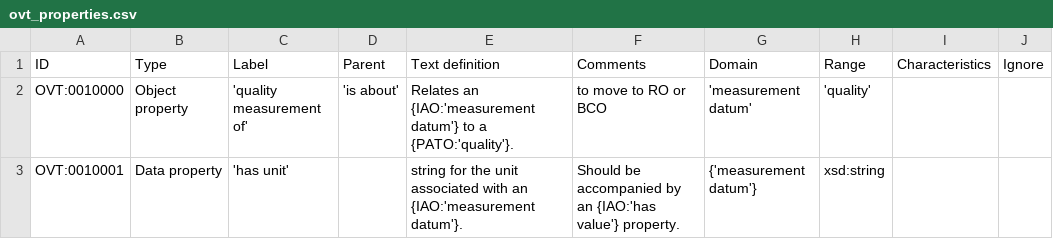
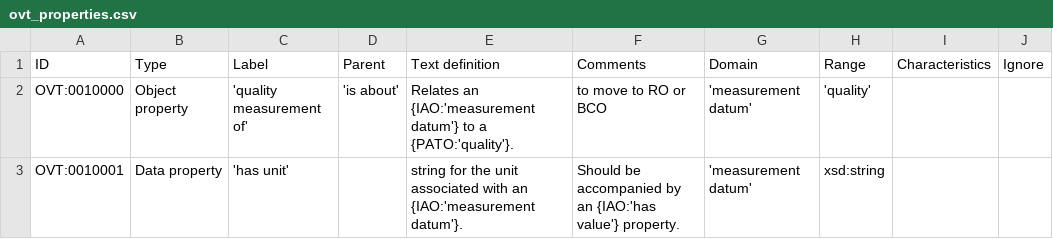
Before and after one commit to lbrensk/ovt, a CSV file: src/entities/ovt_properties.csv, drawn as a sheet.

Commit message:
remove unneeded curly braces

```diff
--- a/src/entities/ovt_properties.csv
+++ b/src/entities/ovt_properties.csv
@@ -2,2 +2,2 @@ ID,Type,Label,Parent,Text definition,Comments,Domain,Range,Characteristics,Ignor
 OVT:0010000,Object property,'quality measurement of','is about',Relates an {IAO:'measurement datum'} to a {PATO:'quality'}.,to move to RO or BCO,'measurement datum','quality',,
-OVT:0010001,Data property,'has unit',,string for the unit associated with an {IAO:'measurement datum'}.,Should be accompanied by an {IAO:'has value'} property.,{'measurement datum'},xsd:string,,
+OVT:0010001,Data property,'has unit',,string for the unit associated with an {IAO:'measurement datum'}.,Should be accompanied by an {IAO:'has value'} property.,'measurement datum',xsd:string,,
```
